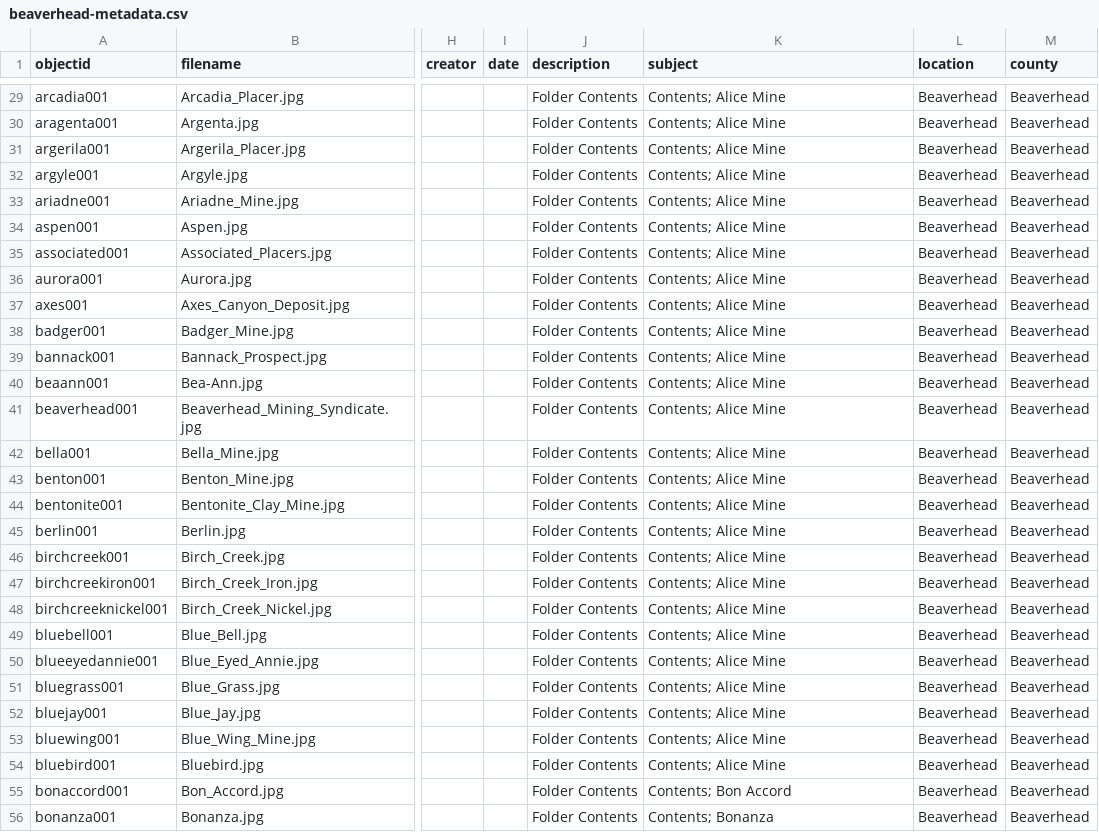
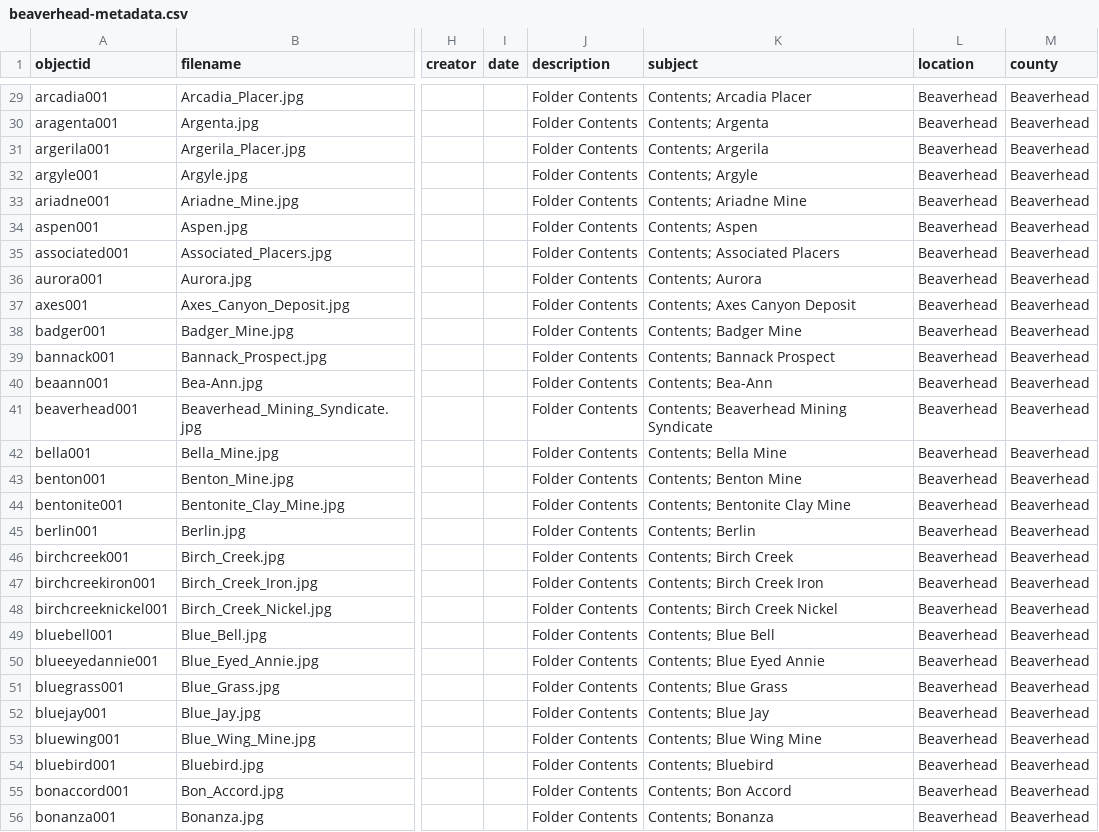
Before and after one commit to cc3199/counties-master, a CSV file: _data/beaverhead-metadata.csv, drawn as a sheet; only a part is shown, gaps mark what is left out; the diff covers the shown part only; the diff names each change by its address in the sheet, - before the commit and + after, or states it on an @@ line.

Commit message:
added subjects

```diff
--- a/_data/beaverhead-metadata.csv
+++ b/_data/beaverhead-metadata.csv
-K29 (subject): Contents; Alice Mine
+K29 (subject): Contents; Arcadia Placer
-K30 (subject): Contents; Alice Mine
+K30 (subject): Contents; Argenta
-K31 (subject): Contents; Alice Mine
+K31 (subject): Contents; Argerila
-K32 (subject): Contents; Alice Mine
+K32 (subject): Contents; Argyle
-K33 (subject): Contents; Alice Mine
+K33 (subject): Contents; Ariadne Mine
-K34 (subject): Contents; Alice Mine
+K34 (subject): Contents; Aspen
-K35 (subject): Contents; Alice Mine
+K35 (subject): Contents; Associated Placers
-K36 (subject): Contents; Alice Mine
+K36 (subject): Contents; Aurora
-K37 (subject): Contents; Alice Mine
+K37 (subject): Contents; Axes Canyon Deposit
-K38 (subject): Contents; Alice Mine
+K38 (subject): Contents; Badger Mine
-K39 (subject): Contents; Alice Mine
+K39 (subject): Contents; Bannack Prospect
-K40 (subject): Contents; Alice Mine
+K40 (subject): Contents; Bea-Ann
-K41 (subject): Contents; Alice Mine
+K41 (subject): Contents; Beaverhead Mining Syndicate
-K42 (subject): Contents; Alice Mine
+K42 (subject): Contents; Bella Mine
-K43 (subject): Contents; Alice Mine
+K43 (subject): Contents; Benton Mine
-K44 (subject): Contents; Alice Mine
+K44 (subject): Contents; Bentonite Clay Mine
-K45 (subject): Contents; Alice Mine
+K45 (subject): Contents; Berlin
-K46 (subject): Contents; Alice Mine
+K46 (subject): Contents; Birch Creek
-K47 (subject): Contents; Alice Mine
+K47 (subject): Contents; Birch Creek Iron
-K48 (subject): Contents; Alice Mine
+K48 (subject): Contents; Birch Creek Nickel
-K49 (subject): Contents; Alice Mine
+K49 (subject): Contents; Blue Bell
-K50 (subject): Contents; Alice Mine
+K50 (subject): Contents; Blue Eyed Annie
-K51 (subject): Contents; Alice Mine
+K51 (subject): Contents; Blue Grass
-K52 (subject): Contents; Alice Mine
+K52 (subject): Contents; Blue Jay
-K53 (subject): Contents; Alice Mine
+K53 (subject): Contents; Blue Wing Mine
-K54 (subject): Contents; Alice Mine
+K54 (subject): Contents; Bluebird
```
Also changed, not shown: 24 edited cells elsewhere in this file.
